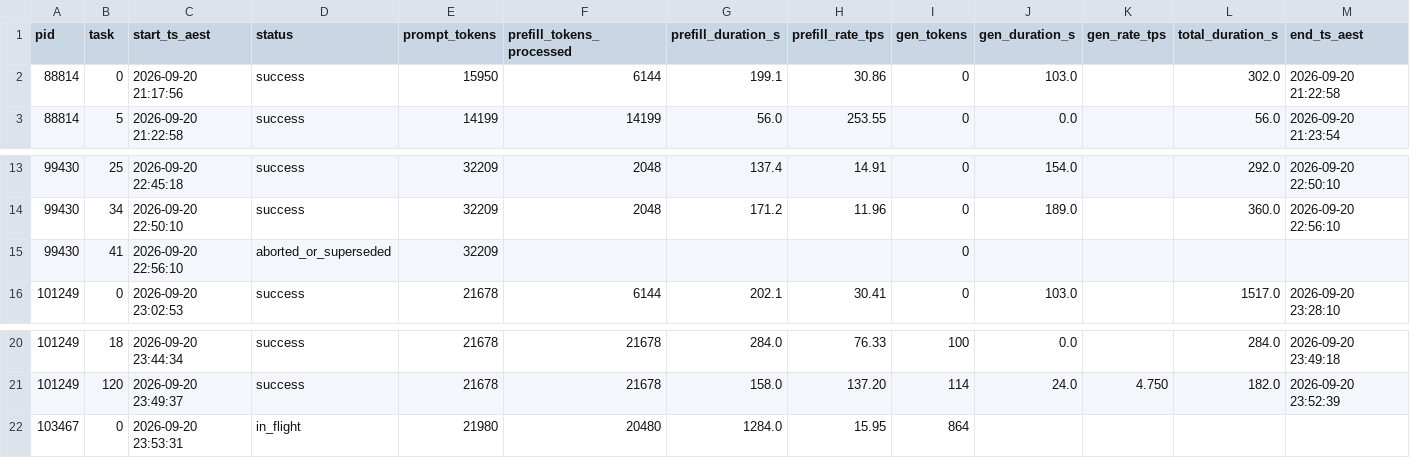
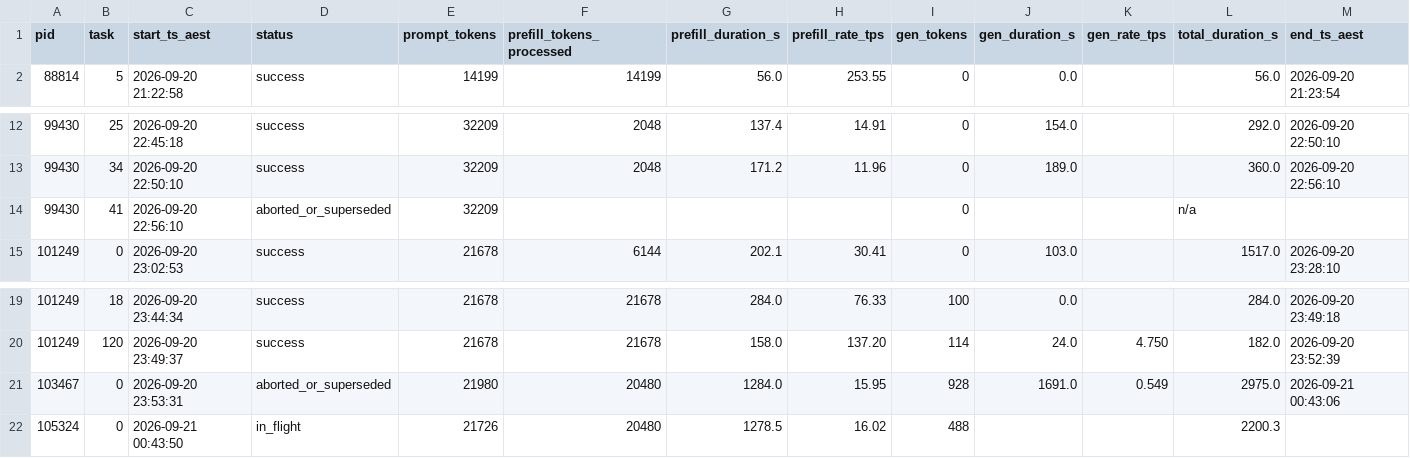
Before and after one commit to overseers-desk/skillbooks, a CSV file: outreach-spar/experiments/exp-sonnet-vs-local-llm/spar-s-ollama-qwen3-30b-a3b/2026-09-21-ollama-requests.csv, drawn as a sheet; only a part is shown, gaps mark what is left out.

```diff
--- a/outreach-spar/experiments/exp-sonnet-vs-local-llm/spar-s-ollama-qwen3-30b-a3b/2026-09-21-ollama-requests.csv
+++ b/outreach-spar/experiments/exp-sonnet-vs-local-llm/spar-s-ollama-qwen3-30b-a3b/2026-09-21-ollama-requests.csv
@@ -1,3 +1,2 @@
 pid,task,start_ts_aest,status,prompt_tokens,prefill_tokens_processed,prefill_duration_s,prefill_rate_tps,gen_tokens,gen_duration_s,gen_rate_tps,total_duration_s,end_ts_aest
-88814,0,2026-09-20 21:17:56,success,15950,6144,199.1,30.86,0,103.0,,302.0,2026-09-20 21:22:58
 88814,5,2026-09-20 21:22:58,success,14199,14199,56.0,253.55,0,0.0,,56.0,2026-09-20 21:23:54
@@ -14,3 +13,3 @@ pid,task,start_ts_aest,status,prompt_tokens,prefill_tokens_processed,prefill_dur
 99430,34,2026-09-20 22:50:10,success,32209,2048,171.2,11.96,0,189.0,,360.0,2026-09-20 22:56:10
-99430,41,2026-09-20 22:56:10,aborted_or_superseded,32209,,,,0,,,,
+99430,41,2026-09-20 22:56:10,aborted_or_superseded,32209,,,,0,,,n/a,
 101249,0,2026-09-20 23:02:53,success,21678,6144,202.1,30.41,0,103.0,,1517.0,2026-09-20 23:28:10
@@ -21,2 +20,3 @@ pid,task,start_ts_aest,status,prompt_tokens,prefill_tokens_processed,prefill_dur
 101249,120,2026-09-20 23:49:37,success,21678,21678,158.0,137.20,114,24.0,4.750,182.0,2026-09-20 23:52:39
-103467,0,2026-09-20 23:53:31,in_flight,21980,20480,1284.0,15.95,864,,,,
+103467,0,2026-09-20 23:53:31,aborted_or_superseded,21980,20480,1284.0,15.95,928,1691.0,0.549,2975.0,2026-09-21 00:43:06
+105324,0,2026-09-21 00:43:50,in_flight,21726,20480,1278.5,16.02,488,,,2200.3,
```
Also changed, not shown: outreach-spar/experiments/exp-sonnet-vs-local-llm/spar-s-ollama-qwen3-30b-a3b/2026-09-21-worker-attempts.csv, 2 other files.
